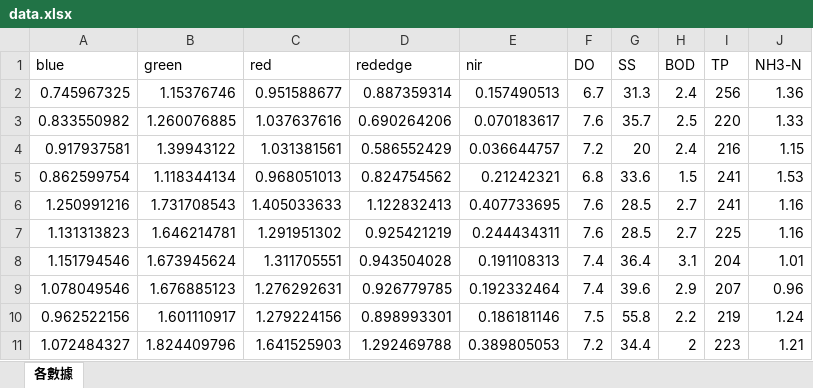
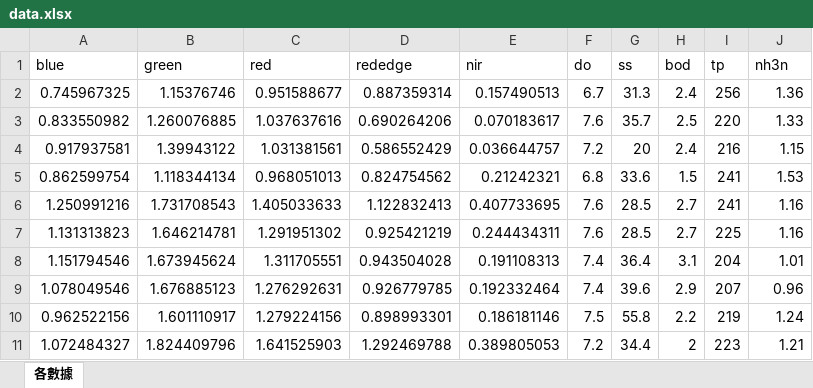
Before and after one commit to robert827/data, an Excel workbook: data.xlsx, sheet 各數據, drawn as a sheet; values as stored, in another font and other column widths than the file's, no borders; the diff names each change by its address in the sheet, - before the commit and + after, or states it on an @@ line.

```diff
--- a/data.xlsx (sheet 各數據)
+++ b/data.xlsx (sheet 各數據)
-F1: DO
+F1: do
-G1: SS
+G1: ss
-H1: BOD
+H1: bod
-I1: TP
+I1: tp
-J1: NH3-N
+J1: nh3n
```
Also changed, not shown: 1 other file.
